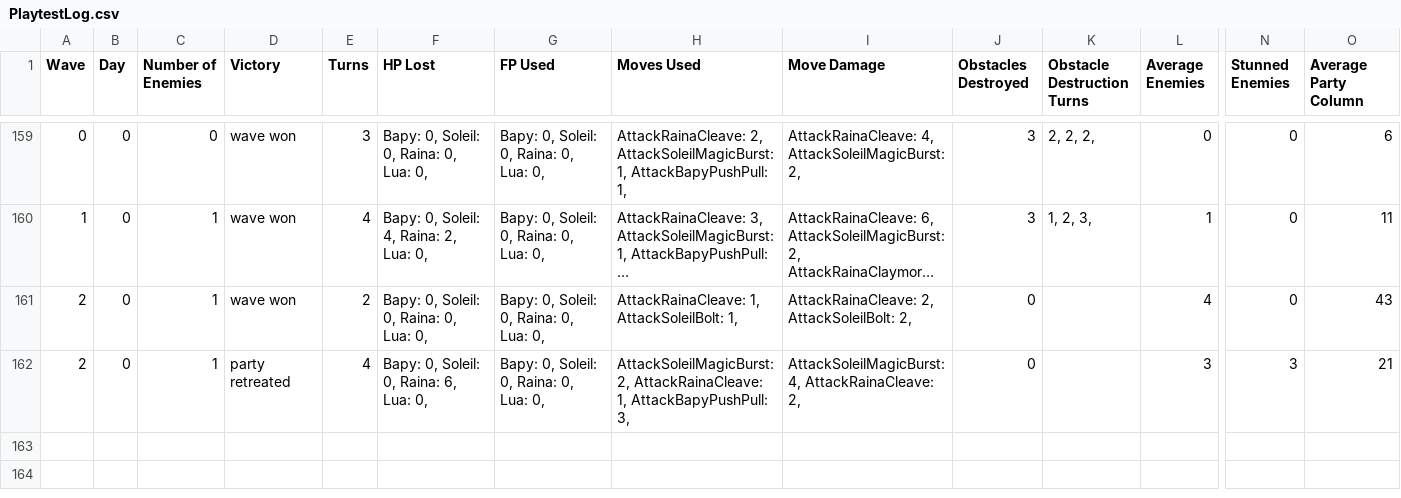
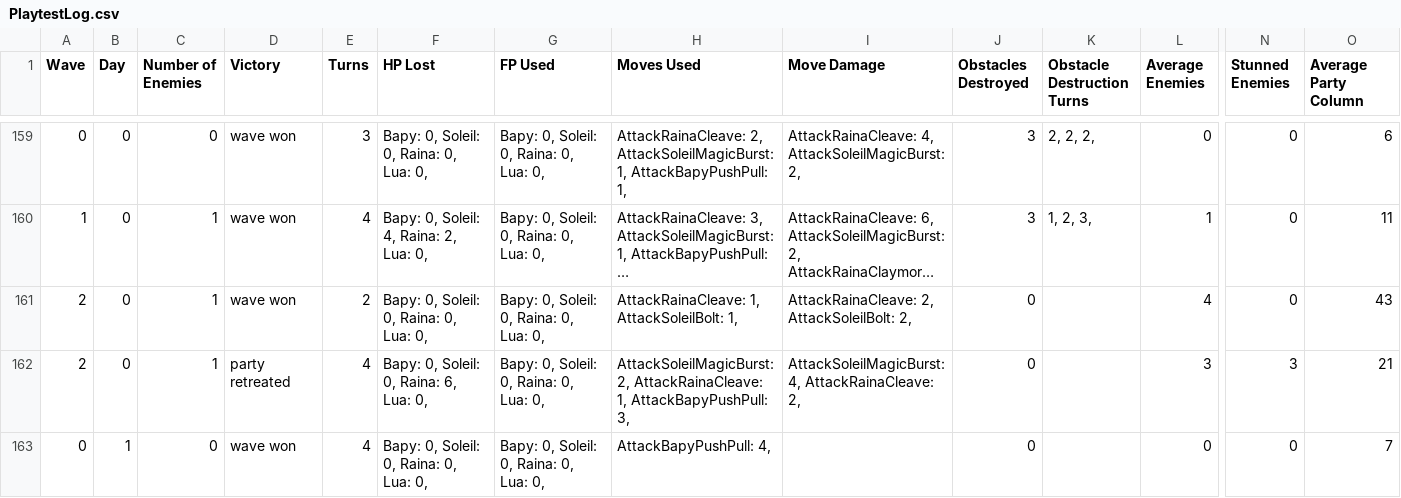
Before and after one commit to ValentinoAbate/HeartOfEnya, a CSV file: HeartOfEnya/HeartOfEnya/Assets/PlaytestLog.csv, drawn as a sheet; only a part is shown, gaps mark what is left out; long unchanged cells end in …; rows hold the shown columns only; the diff names each change by its address in the sheet, - before the commit and + after, or states it on an @@ line.

```diff
--- a/HeartOfEnya/HeartOfEnya/Assets/PlaytestLog.csv
+++ b/HeartOfEnya/HeartOfEnya/Assets/PlaytestLog.csv
+row 163: 0 | 1 | 0 | wave won | 4 | Bapy: 0, Soleil: 0, Raina: 0, Lua: 0, | Bapy: 0, Soleil: 0, Raina: 0, Lua: 0, | AttackBapyPushPull: 4, |  | 0 |  | 0 | 0 | 7
```
Also changed, not shown: 2 other files.
